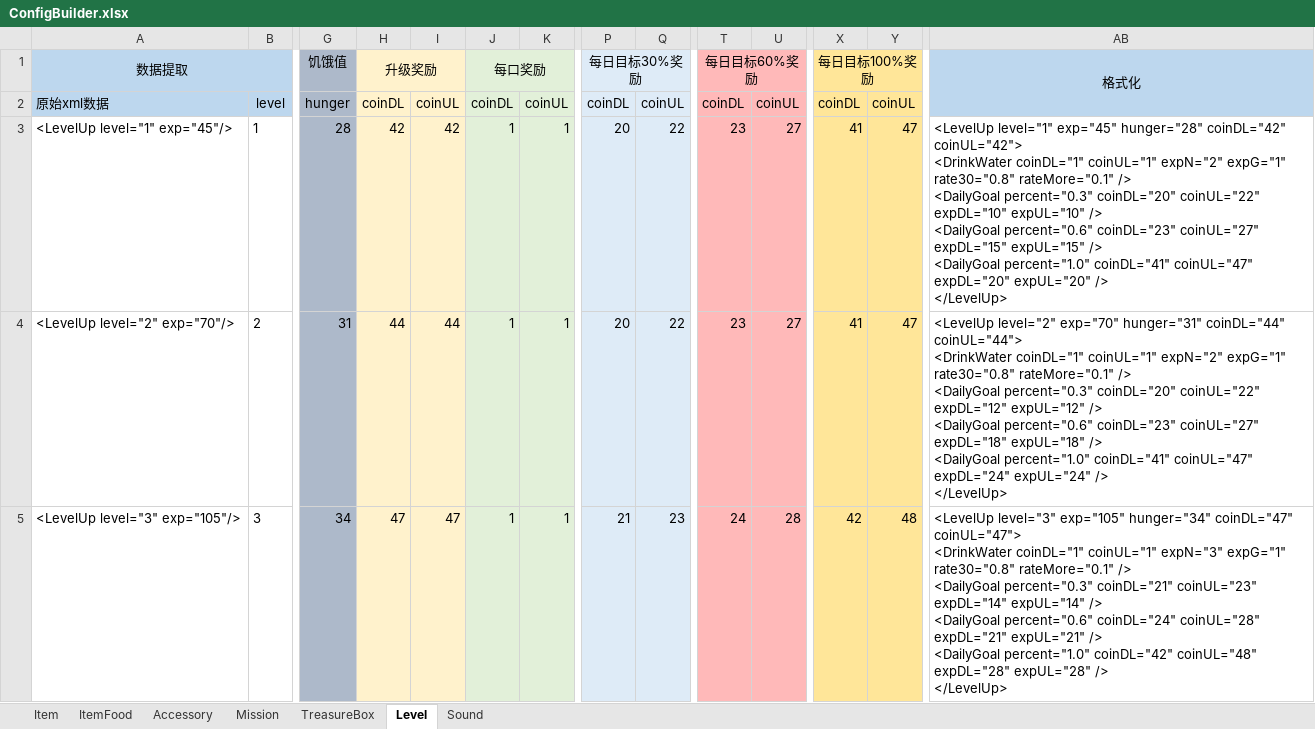
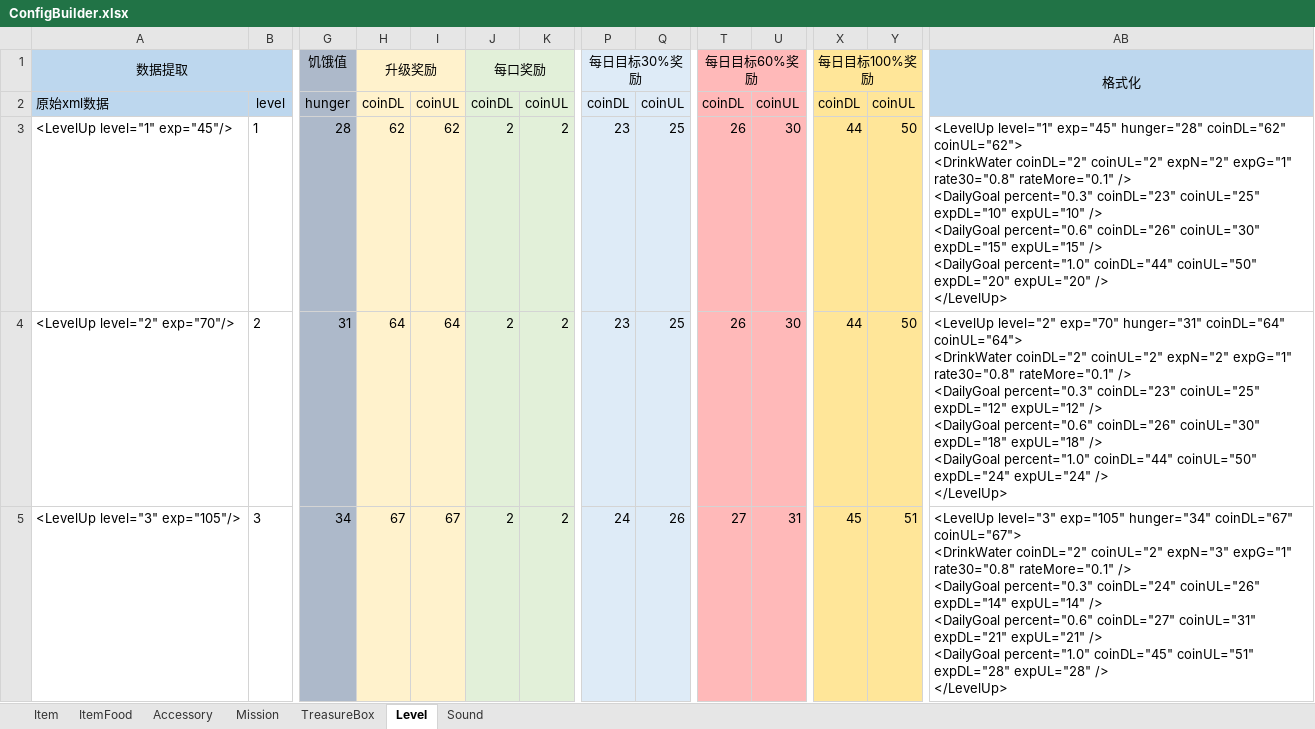
Before and after one commit to EarlyAnt/HankConfig, an Excel workbook: ConfigBuilder.xlsx, sheet Level, drawn as a sheet; only a part is shown, gaps mark what is left out; values as stored, in another font and other column widths than the file's, no borders; charts and pictures not drawn; ↵ is a line break in a cell; the diff covers the shown part only; the diff names each change by its address in the sheet, - before the commit and + after, or states it on an @@ line.

```diff
--- a/ConfigBuilder.xlsx (sheet Level)
+++ b/ConfigBuilder.xlsx (sheet Level)
-H3: 42
+H3: 62
-I3: 42
+I3: 62
-J3:J5: 1
+J3:J5: 2
-K3:K5: 1
+K3:K5: 2
-P3:P4: 20
+P3:P4: 23
-Q3:Q4: 22
+Q3:Q4: 25
-T3:T4: 23
+T3:T4: 26
-U3:U4: 27
+U3:U4: 30
-X3:X4: 41
+X3:X4: 44
-Y3:Y4: 47
+Y3:Y4: 50
-AB3: …exp="45" hunger="28" coinDL="42" coinUL="42"> ↵ <DrinkWater coinDL="1" coinUL="1" expN="2" expG="1" rate30="0.8" rateMore="0.1" /> ↵ <DailyGoal percent="0.3" coinDL="20" coinUL="22" expDL="10" expUL="10" /> ↵ <DailyGoal percent="0.6" coinDL="23" coinUL="27" expDL="15" expUL="15" /> ↵ <DailyGoal percent="1.0" coinDL="41" coinUL="47" expDL="20" expUL="20"…
+AB3: …exp="45" hunger="28" coinDL="62" coinUL="62"> ↵ <DrinkWater coinDL="2" coinUL="2" expN="2" expG="1" rate30="0.8" rateMore="0.1" /> ↵ <DailyGoal percent="0.3" coinDL="23" coinUL="25" expDL="10" expUL="10" /> ↵ <DailyGoal percent="0.6" coinDL="26" coinUL="30" expDL="15" expUL="15" /> ↵ <DailyGoal percent="1.0" coinDL="44" coinUL="50" expDL="20" expUL="20"…
-H4: 44
+H4: 64
-I4: 44
+I4: 64
-AB4: …exp="70" hunger="31" coinDL="44" coinUL="44"> ↵ <DrinkWater coinDL="1" coinUL="1" expN="2" expG="1" rate30="0.8" rateMore="0.1" /> ↵ <DailyGoal percent="0.3" coinDL="20" coinUL="22" expDL="12" expUL="12" /> ↵ <DailyGoal percent="0.6" coinDL="23" coinUL="27" expDL="18" expUL="18" /> ↵ <DailyGoal percent="1.0" coinDL="41" coinUL="47" expDL="24" expUL="24"…
+AB4: …exp="70" hunger="31" coinDL="64" coinUL="64"> ↵ <DrinkWater coinDL="2" coinUL="2" expN="2" expG="1" rate30="0.8" rateMore="0.1" /> ↵ <DailyGoal percent="0.3" coinDL="23" coinUL="25" expDL="12" expUL="12" /> ↵ <DailyGoal percent="0.6" coinDL="26" coinUL="30" expDL="18" expUL="18" /> ↵ <DailyGoal percent="1.0" coinDL="44" coinUL="50" expDL="24" expUL="24"…
-H5: 47
+H5: 67
-I5: 47
+I5: 67
-P5: 21
+P5: 24
-Q5: 23
+Q5: 26
-T5: 24
+T5: 27
-U5: 28
+U5: 31
-X5: 42
+X5: 45
-Y5: 48
+Y5: 51
-AB5: …exp="105" hunger="34" coinDL="47" coinUL="47"> ↵ <DrinkWater coinDL="1" coinUL="1" expN="3" expG="1" rate30="0.8" rateMore="0.1" /> ↵ <DailyGoal percent="0.3" coinDL="21" coinUL="23" expDL="14" expUL="14" /> ↵ <DailyGoal percent="0.6" coinDL="24" coinUL="28" expDL="21" expUL="21" /> ↵ <DailyGoal percent="1.0" coinDL="42" coinUL="48" expDL="28" expUL="28"…
+AB5: …exp="105" hunger="34" coinDL="67" coinUL="67"> ↵ <DrinkWater coinDL="2" coinUL="2" expN="3" expG="1" rate30="0.8" rateMore="0.1" /> ↵ <DailyGoal percent="0.3" coinDL="24" coinUL="26" expDL="14" expUL="14" /> ↵ <DailyGoal percent="0.6" coinDL="27" coinUL="31" expDL="21" expUL="21" /> ↵ <DailyGoal percent="1.0" coinDL="45" coinUL="51" expDL="28" expUL="28"…
```
Also changed, not shown: 1067 edited cells elsewhere in this sheet, sheet Item, sheet Mission, sheet Accessory, sheet ItemFood, formulas that keep their value, 4 other files.
